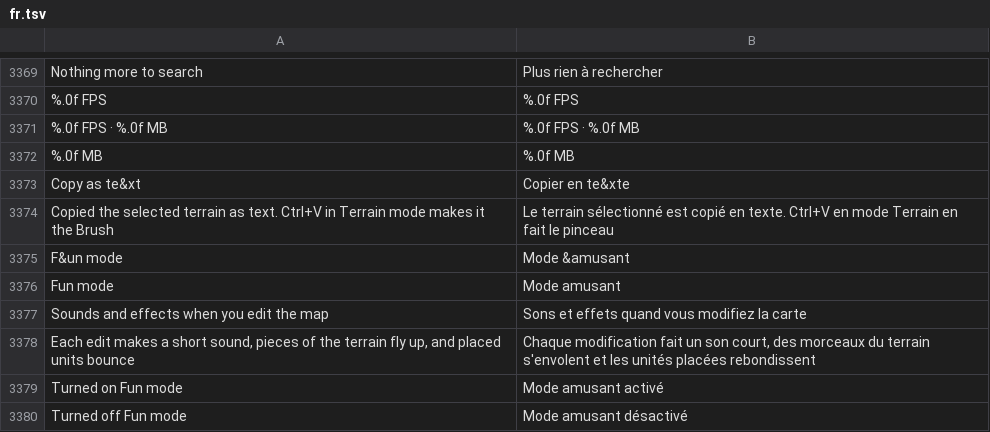
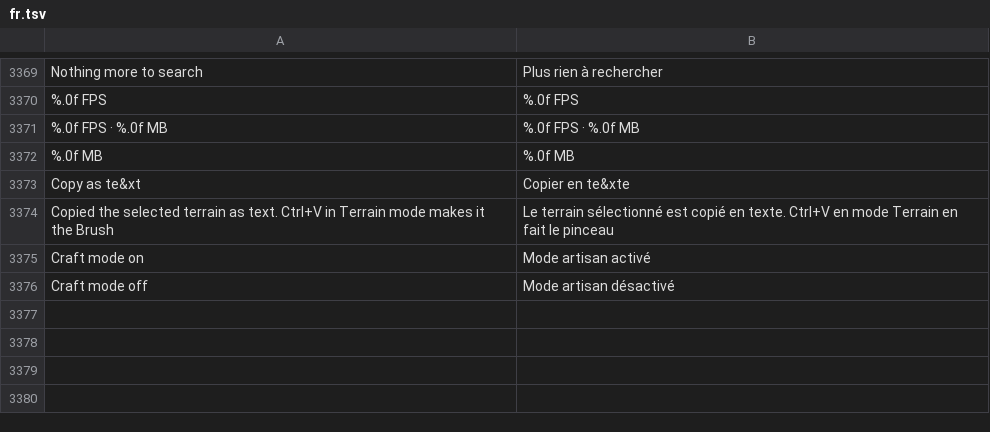
Before and after one commit to stardraft-editor/stardraft, a TSV file: apps/editor/res/lang/fr.tsv, drawn as a sheet; only a part is shown, gaps mark what is left out.

```diff
--- a/apps/editor/res/lang/fr.tsv
+++ b/apps/editor/res/lang/fr.tsv
@@ -3374,7 +3374,3 @@ Copy as te&xt	Copier en te&xte
 Copied the selected terrain as text. Ctrl+V in Terrain mode makes it the Brush	Le terrain sélectionné est copié en texte. Ctrl+V en mode Terrain en fait le pinceau
-F&un mode	Mode &amusant
-Fun mode	Mode amusant
-Sounds and effects when you edit the map	Sons et effets quand vous modifiez la carte
-Each edit makes a short sound, pieces of the terrain fly up, and placed units bounce	Chaque modification fait un son court, des morceaux du terrain s'envolent et les unités placées rebondissent
-Turned on Fun mode	Mode amusant activé
-Turned off Fun mode	Mode amusant désactivé
+Craft mode on	Mode artisan activé
+Craft mode off	Mode artisan désactivé
```
Also changed, not shown: apps/editor/res/lang/es.tsv, apps/editor/res/lang/ko.tsv, 19 other files.
